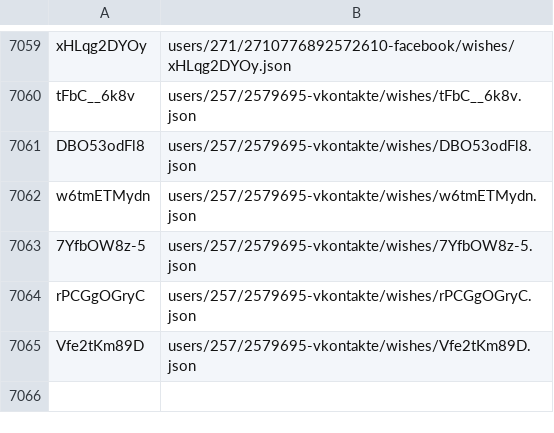
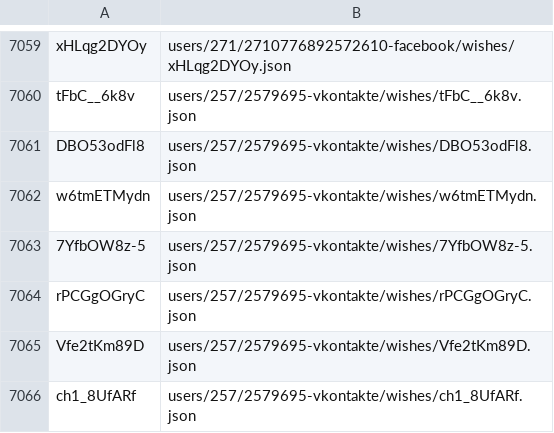
Before and after one commit to knigopis/repo2.knigopis.com, a CSV file: wishes.csv, drawn as a sheet; only a part is shown, gaps mark what is left out.

```diff
--- a/wishes.csv
+++ b/wishes.csv
@@ -7065 +7065,2 @@ rPCGgOGryC,users/257/2579695-vkontakte/wishes/rPCGgOGryC.json
 Vfe2tKm89D,users/257/2579695-vkontakte/wishes/Vfe2tKm89D.json
+ch1_8UfARf,users/257/2579695-vkontakte/wishes/ch1_8UfARf.json
```
Also changed, not shown: 2 other files.
